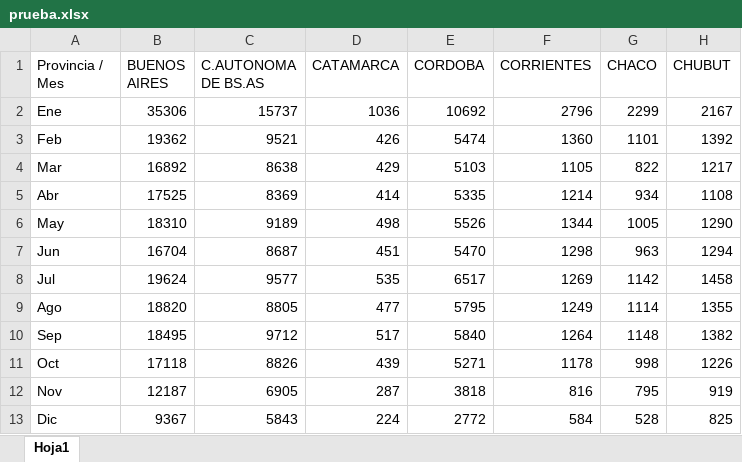
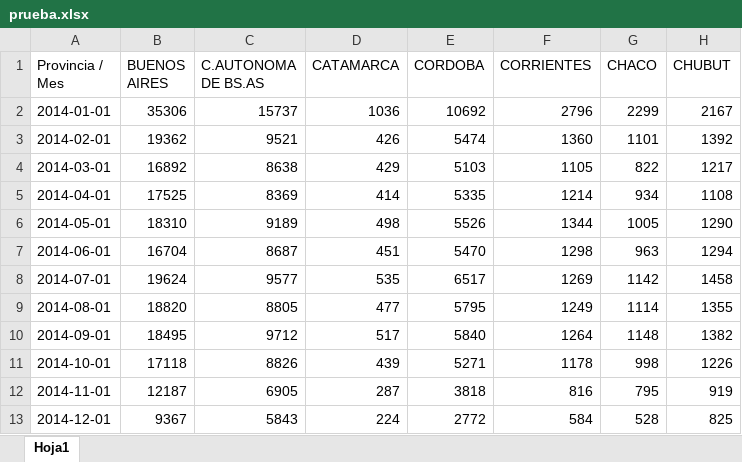
Before and after one commit to IPECD-AreaDatos/scrapingTrabajo, an Excel workbook: script_DNRPA/prueba.xlsx, sheet Hoja1, drawn as a sheet; only a part is shown; values as stored, in another font and other column widths than the file's, no borders; the diff names each change by its address in the sheet, - before the commit and + after, or states it on an @@ line.

```diff
--- a/script_DNRPA/prueba.xlsx (sheet Hoja1)
+++ b/script_DNRPA/prueba.xlsx (sheet Hoja1)
-A2 (Provincia / Mes): Ene
+A2 (Provincia / Mes): 2014-01-01
-A3 (Provincia / Mes): Feb
+A3 (Provincia / Mes): 2014-02-01
-A4 (Provincia / Mes): Mar
+A4 (Provincia / Mes): 2014-03-01
-A5 (Provincia / Mes): Abr
+A5 (Provincia / Mes): 2014-04-01
-A6 (Provincia / Mes): May
+A6 (Provincia / Mes): 2014-05-01
-A7 (Provincia / Mes): Jun
+A7 (Provincia / Mes): 2014-06-01
-A8 (Provincia / Mes): Jul
+A8 (Provincia / Mes): 2014-07-01
-A9 (Provincia / Mes): Ago
+A9 (Provincia / Mes): 2014-08-01
-A10 (Provincia / Mes): Sep
+A10 (Provincia / Mes): 2014-09-01
-A11 (Provincia / Mes): Oct
+A11 (Provincia / Mes): 2014-10-01
-A12 (Provincia / Mes): Nov
+A12 (Provincia / Mes): 2014-11-01
-A13 (Provincia / Mes): Dic
+A13 (Provincia / Mes): 2014-12-01
```
Also changed, not shown: 2 other files.
